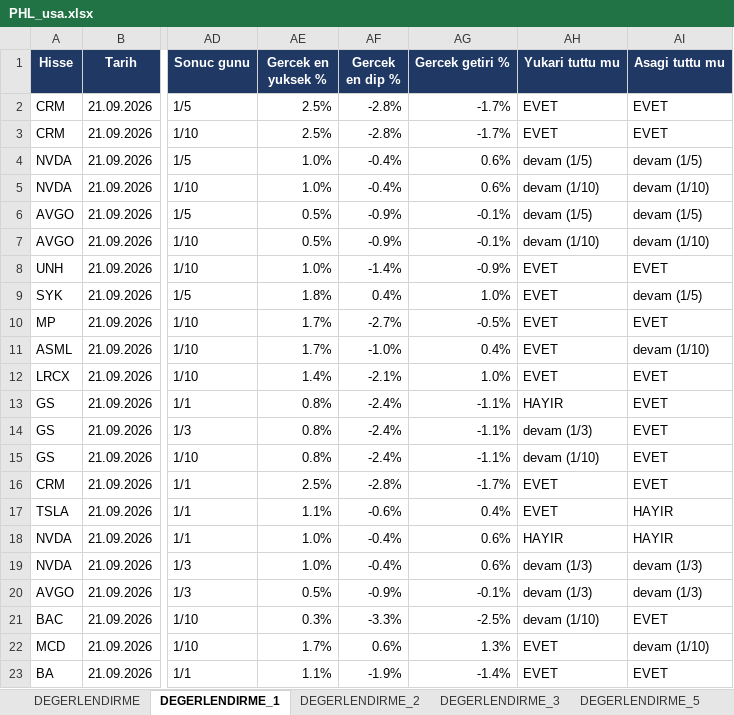
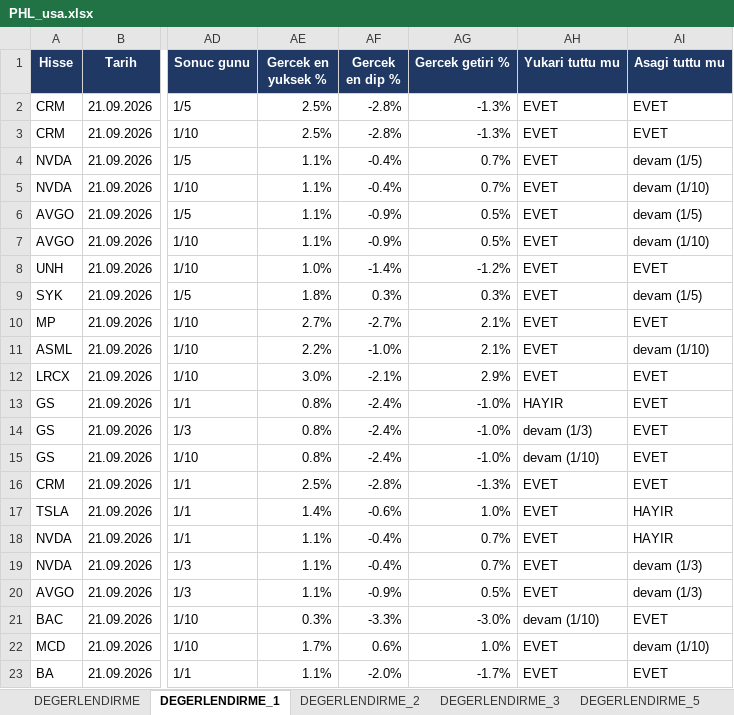
Before and after one commit to serkanche/portfoy, an Excel workbook: PHL_usa.xlsx, sheet DEGERLENDIRME_1, drawn as a sheet; only a part is shown, gaps mark what is left out; values as stored, in another font and other column widths than the file's, no borders; conditional formats not drawn; the diff covers the shown part only; the diff names each change by its address in the sheet, - before the commit and + after, or states it on an @@ line.

```diff
--- a/PHL_usa.xlsx (sheet DEGERLENDIRME_1)
+++ b/PHL_usa.xlsx (sheet DEGERLENDIRME_1)
-AG2:AG3 (Gercek getiri %): -1.7%
+AG2:AG3 (Gercek getiri %): -1.3%
-AE4:AE5 (Gercek en yuksek %): 1.0%
+AE4:AE5 (Gercek en yuksek %): 1.1%
-AG4:AG5 (Gercek getiri %): 0.6%
+AG4:AG5 (Gercek getiri %): 0.7%
-AH4 (Yukari tuttu mu): devam (1/5)
+AH4 (Yukari tuttu mu): EVET
-AH5 (Yukari tuttu mu): devam (1/10)
+AH5 (Yukari tuttu mu): EVET
-AE6:AE7 (Gercek en yuksek %): 0.5%
+AE6:AE7 (Gercek en yuksek %): 1.1%
-AG6:AG7 (Gercek getiri %): -0.1%
+AG6:AG7 (Gercek getiri %): 0.5%
-AH6 (Yukari tuttu mu): devam (1/5)
+AH6 (Yukari tuttu mu): EVET
-AH7 (Yukari tuttu mu): devam (1/10)
+AH7 (Yukari tuttu mu): EVET
-AG8 (Gercek getiri %): -0.9%
+AG8 (Gercek getiri %): -1.2%
-AF9 (Gercek en dip %): 0.4%
+AF9 (Gercek en dip %): 0.3%
-AG9 (Gercek getiri %): 1.0%
+AG9 (Gercek getiri %): 0.3%
-AE10 (Gercek en yuksek %): 1.7%
+AE10 (Gercek en yuksek %): 2.7%
-AG10 (Gercek getiri %): -0.5%
+AG10 (Gercek getiri %): 2.1%
-AE11 (Gercek en yuksek %): 1.7%
+AE11 (Gercek en yuksek %): 2.2%
-AG11 (Gercek getiri %): 0.4%
+AG11 (Gercek getiri %): 2.1%
-AE12 (Gercek en yuksek %): 1.4%
+AE12 (Gercek en yuksek %): 3.0%
-AG12 (Gercek getiri %): 1.0%
+AG12 (Gercek getiri %): 2.9%
-AG13:AG15 (Gercek getiri %): -1.1%
+AG13:AG15 (Gercek getiri %): -1.0%
-AG16 (Gercek getiri %): -1.7%
+AG16 (Gercek getiri %): -1.3%
-AE17 (Gercek en yuksek %): 1.1%
+AE17 (Gercek en yuksek %): 1.4%
-AG17 (Gercek getiri %): 0.4%
+AG17 (Gercek getiri %): 1.0%
-AE18:AE19 (Gercek en yuksek %): 1.0%
+AE18:AE19 (Gercek en yuksek %): 1.1%
-AG18:AG19 (Gercek getiri %): 0.6%
+AG18:AG19 (Gercek getiri %): 0.7%
-AH18 (Yukari tuttu mu): HAYIR
+AH18 (Yukari tuttu mu): EVET
-AH19:AH20 (Yukari tuttu mu): devam (1/3)
+AH19:AH20 (Yukari tuttu mu): EVET
-AE20 (Gercek en yuksek %): 0.5%
+AE20 (Gercek en yuksek %): 1.1%
-AG20 (Gercek getiri %): -0.1%
+AG20 (Gercek getiri %): 0.5%
-AG21 (Gercek getiri %): -2.5%
+AG21 (Gercek getiri %): -3.0%
-AG22 (Gercek getiri %): 1.3%
+AG22 (Gercek getiri %): 1.0%
-AF23 (Gercek en dip %): -1.9%
+AF23 (Gercek en dip %): -2.0%
-AG23 (Gercek getiri %): -1.4%
+AG23 (Gercek getiri %): -1.7%
```
Also changed, not shown: 554 edited cells elsewhere in this sheet, sheet DEGERLENDIRME, sheet DEGERLENDIRME_2, sheet DEGERLENDIRME_3, sheet DEGERLENDIRME_5, other sheet tabs.
